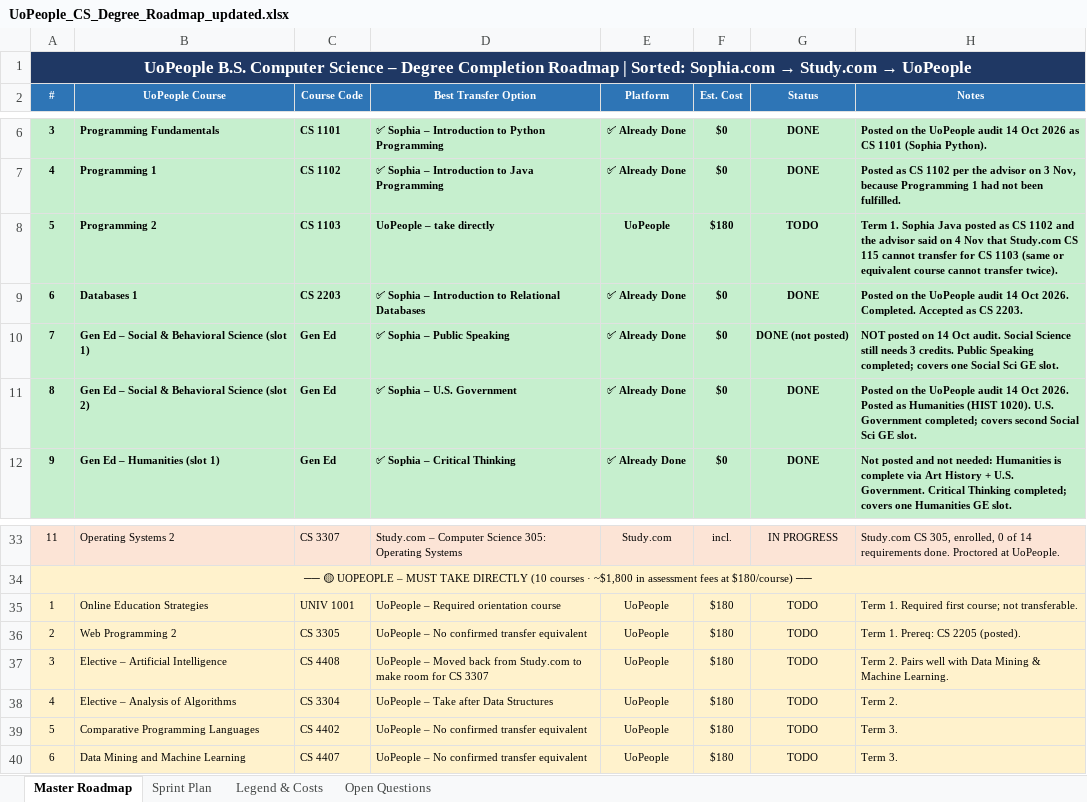
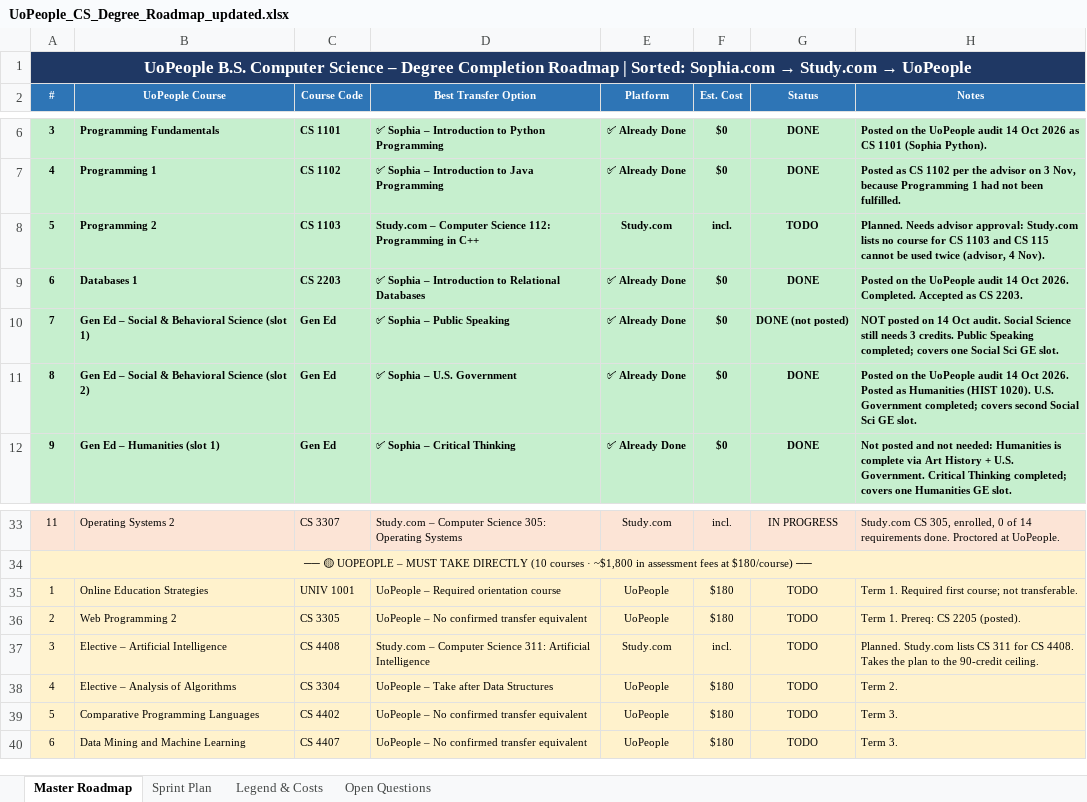
Before and after one commit to adidaz247/UoP, an Excel workbook: UoPeople_CS_Degree_Roadmap_updated.xlsx, sheet Master Roadmap, drawn as a sheet; only a part is shown, gaps mark what is left out; values as stored, in another font and other column widths than the file's, no borders; the diff names each change by its address in the sheet, - before the commit and + after, or states it on an @@ line.

```diff
--- a/UoPeople_CS_Degree_Roadmap_updated.xlsx (sheet Master Roadmap)
+++ b/UoPeople_CS_Degree_Roadmap_updated.xlsx (sheet Master Roadmap)
-D8 (Best Transfer Option): UoPeople – take directly
+D8 (Best Transfer Option): Study.com – Computer Science 112: Programming in C++
-E8 (Platform): UoPeople
+E8 (Platform): Study.com
-F8 (Est. Cost): $180
+F8 (Est. Cost): incl.
-H8 (Notes): Term 1. Sophia Java posted as CS 1102 and the advisor said on 4 Nov that Study.com CS 115 cannot transfer for CS 1103 (same or equivalent course cannot transfer twice).
+H8 (Notes): Planned. Needs advisor approval: Study.com lists no course for CS 1103 and CS 115 cannot be used twice (advisor, 4 Nov).
-D37 (Best Transfer Option): UoPeople – Moved back from Study.com to make room for CS 3307
+D37 (Best Transfer Option): Study.com – Computer Science 311: Artificial Intelligence
-E37 (Platform): UoPeople
+E37 (Platform): Study.com
-F37 (Est. Cost): $180
+F37 (Est. Cost): incl.
-H37 (Notes): Term 2. Pairs well with Data Mining & Machine Learning.
+H37 (Notes): Planned. Study.com lists CS 311 for CS 4408. Takes the plan to the 90-credit ceiling.
```
Also changed, not shown: sheet Sprint Plan, sheet Open Questions, 2 other files.
